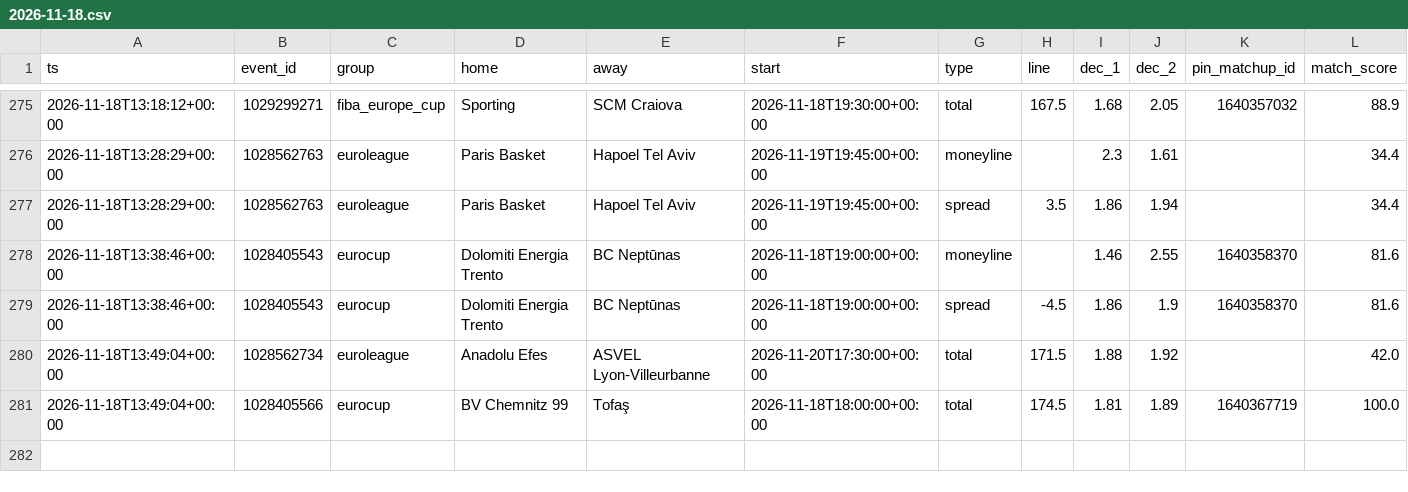
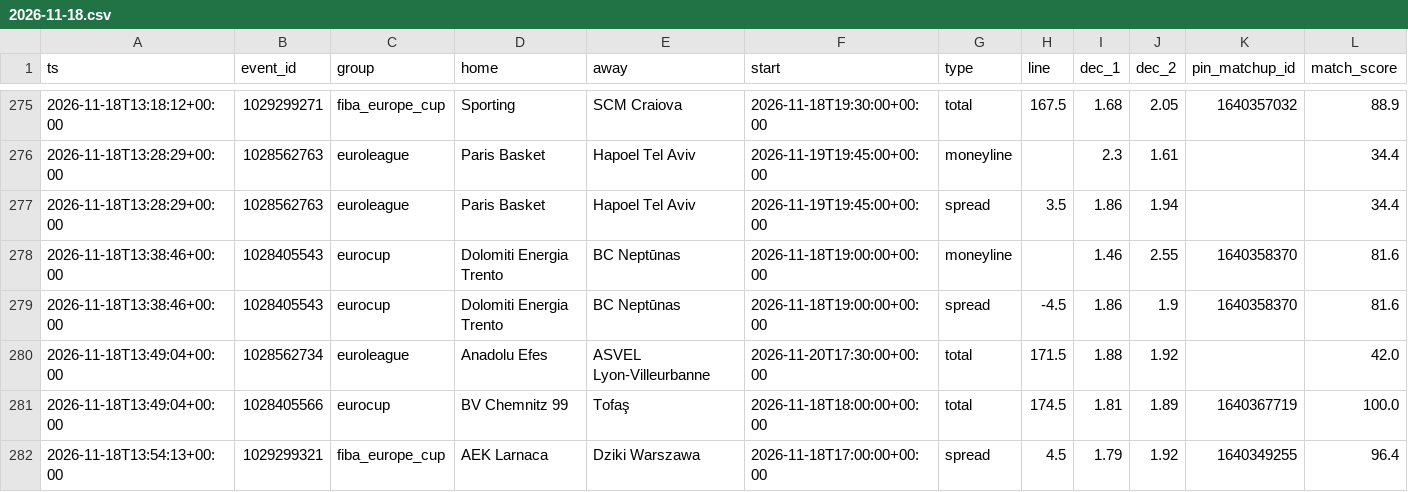
Before and after one commit to dataztrul/hoopsedge-odds, a CSV file: data/kambi/2026-11-18.csv, drawn as a sheet; only a part is shown, gaps mark what is left out.

```diff
--- a/data/kambi/2026-11-18.csv
+++ b/data/kambi/2026-11-18.csv
@@ -281 +281,2 @@ ts,event_id,group,home,away,start,type,line,dec_1,dec_2,pin_matchup_id,match_sco
 2026-11-18T13:49:04+00:00,1028405566,eurocup,BV Chemnitz 99,Tofaş,2026-11-18T18:00:00+00:00,total,174.5,1.81,1.89,1640367719,100.0
+2026-11-18T13:54:13+00:00,1029299321,fiba_europe_cup,AEK Larnaca,Dziki Warszawa,2026-11-18T17:00:00+00:00,spread,4.5,1.79,1.92,1640349255,96.4
```
Also changed, not shown: data/matchups.csv, data/odds/2026-11-18.csv, 2 other files.
